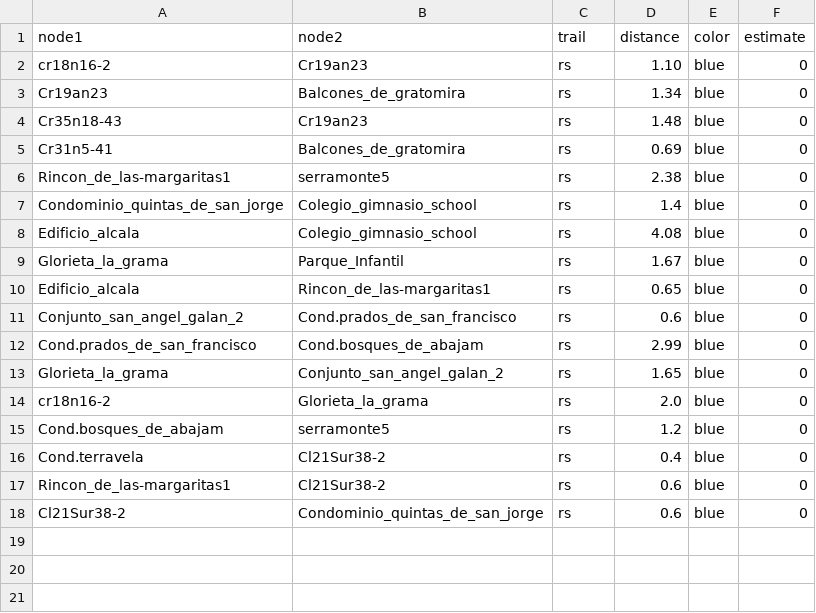
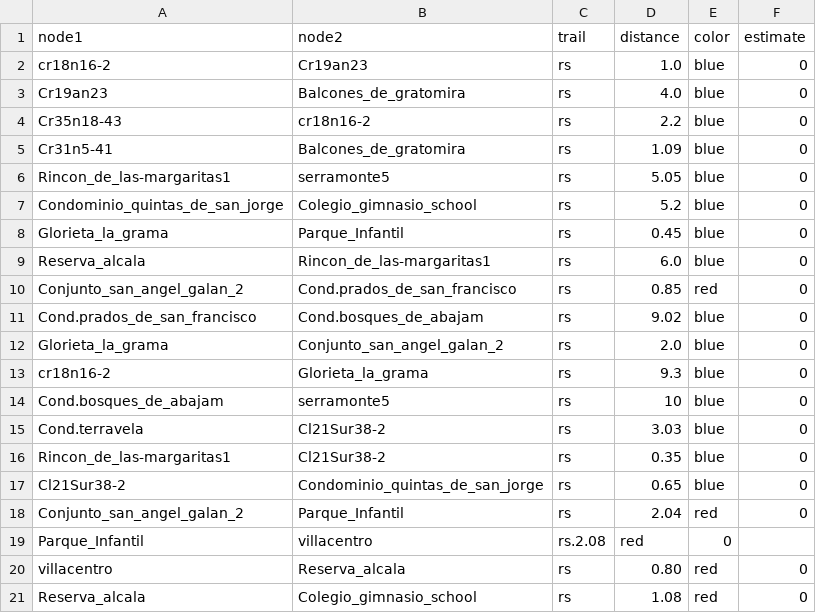
Before and after one commit to Levianthanx/rutas, a CSV file: nodosxnodos.csv, drawn as a sheet.

Commit message:
Update nodosxnodos.csv

```diff
--- a/nodosxnodos.csv
+++ b/nodosxnodos.csv
@@ -1,18 +1,21 @@
 node1,node2,trail,distance,color,estimate
-cr18n16-2,Cr19an23,rs,1.10,blue,0
-Cr19an23,Balcones_de_gratomira,rs,1.34,blue,0
-Cr35n18-43,Cr19an23,rs,1.48,blue,0
-Cr31n5-41,Balcones_de_gratomira,rs,0.69,blue,0
-Rincon_de_las-margaritas1,serramonte5,rs,2.38,blue,0
-Condominio_quintas_de_san_jorge,Colegio_gimnasio_school,rs,1.4,blue,0
-Edificio_alcala,Colegio_gimnasio_school,rs,4.08,blue,0
-Glorieta_la_grama,Parque_Infantil,rs,1.67,blue,0
-Edificio_alcala,Rincon_de_las-margaritas1,rs,0.65,blue,0
-Conjunto_san_angel_galan_2,Cond.prados_de_san_francisco,rs,0.6,blue,0
-Cond.prados_de_san_francisco,Cond.bosques_de_abajam,rs,2.99,blue,0
-Glorieta_la_grama,Conjunto_san_angel_galan_2,rs,1.65,blue,0
-cr18n16-2,Glorieta_la_grama,rs,2.0,blue,0
-Cond.bosques_de_abajam,serramonte5,rs,1.2,blue,0
-Cond.terravela,Cl21Sur38-2,rs,0.4,blue,0
-Rincon_de_las-margaritas1,Cl21Sur38-2,rs,0.6,blue,0
-Cl21Sur38-2,Condominio_quintas_de_san_jorge,rs,0.6,blue,0
+cr18n16-2,Cr19an23,rs,1.0,blue,0
+Cr19an23,Balcones_de_gratomira,rs,4.0,blue,0
+Cr35n18-43,cr18n16-2,rs,2.2,blue,0
+Cr31n5-41,Balcones_de_gratomira,rs,1.09,blue,0
+Rincon_de_las-margaritas1,serramonte5,rs,5.05,blue,0
+Condominio_quintas_de_san_jorge,Colegio_gimnasio_school,rs,5.2,blue,0
+Glorieta_la_grama,Parque_Infantil,rs,0.45,blue,0
+Reserva_alcala,Rincon_de_las-margaritas1,rs,6.0,blue,0
+Conjunto_san_angel_galan_2,Cond.prados_de_san_francisco,rs,0.85,red,0
+Cond.prados_de_san_francisco,Cond.bosques_de_abajam,rs,9.02,blue,0
+Glorieta_la_grama,Conjunto_san_angel_galan_2,rs,2.0,blue,0
+cr18n16-2,Glorieta_la_grama,rs,9.3,blue,0
+Cond.bosques_de_abajam,serramonte5,rs,10,blue,0
+Cond.terravela,Cl21Sur38-2,rs,3.03,blue,0
+Rincon_de_las-margaritas1,Cl21Sur38-2,rs,0.35,blue,0
+Cl21Sur38-2,Condominio_quintas_de_san_jorge,rs,0.65,blue,0
+Conjunto_san_angel_galan_2,Parque_Infantil,rs,2.04,red,0
+Parque_Infantil,villacentro,rs.2.08,red,0
+villacentro,Reserva_alcala,rs,0.80,red,0
+Reserva_alcala,Colegio_gimnasio_school,rs,1.08,red,0
```
